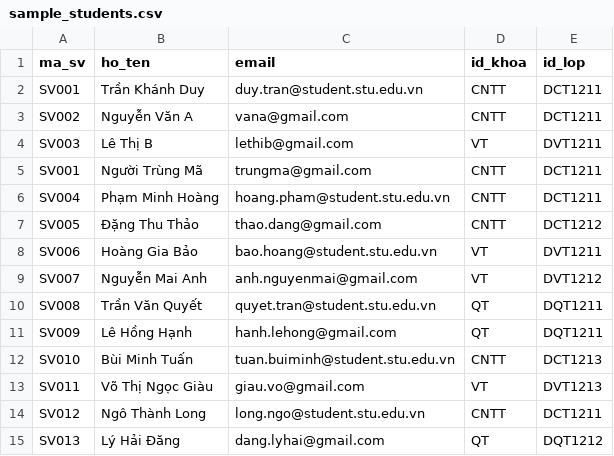
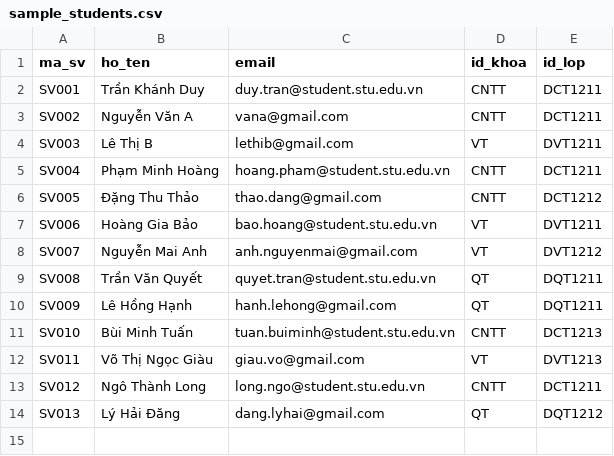
Before and after one commit to ngDuyHung/quiz_stu, a CSV file: public/templates/sample_students.csv, drawn as a sheet.

```diff
--- a/public/templates/sample_students.csv
+++ b/public/templates/sample_students.csv
@@ -4,3 +4,2 @@ SV002,Nguyễn Văn A,vana@gmail.com,CNTT,DCT1211
 SV003,Lê Thị B,lethib@gmail.com,VT,DVT1211
-SV001,Người Trùng Mã,trungma@gmail.com,CNTT,DCT1211
 SV004,Phạm Minh Hoàng,hoang.pham@student.stu.edu.vn,CNTT,DCT1211
```
Also changed, not shown: 7 other files.
